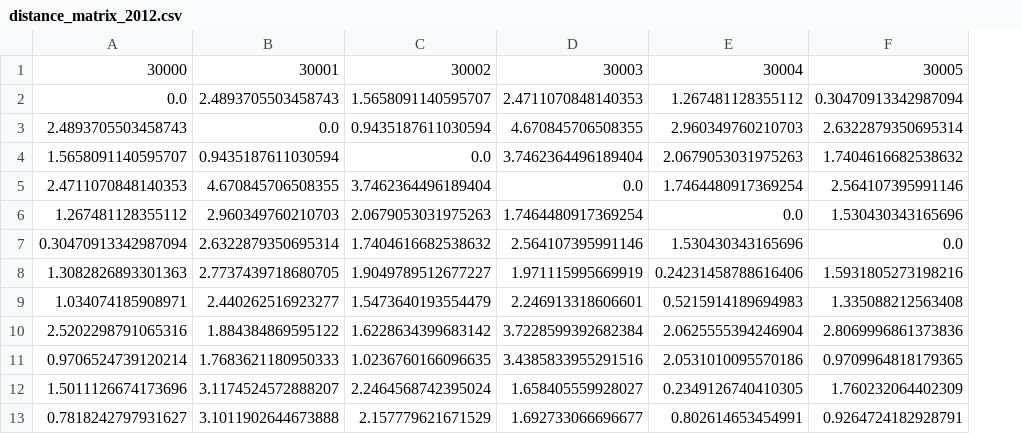
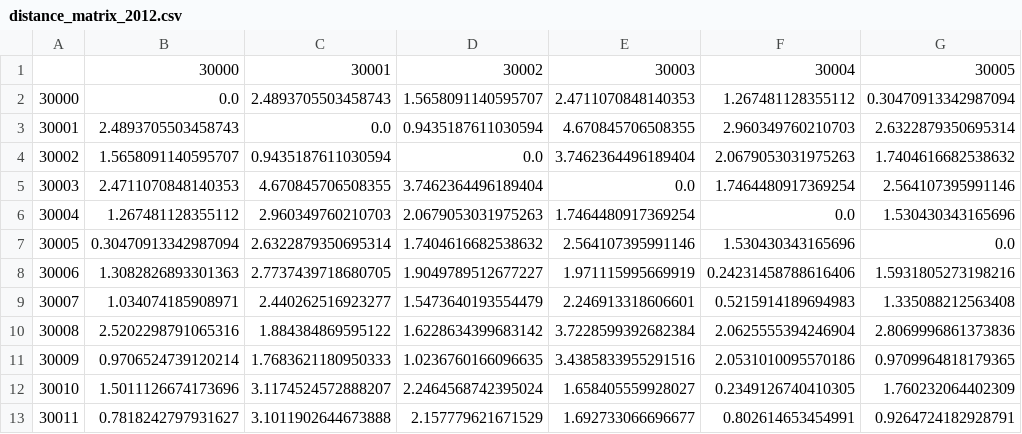
Before and after one commit to SethDKelly/NiceRideMN, a CSV file: Nice_Ride_data/2012/distance_matrix_2012.csv, drawn as a sheet; only a part is shown; the diff names each change by its address in the sheet, - before the commit and + after, or states it on an @@ line.

```diff
--- a/Nice_Ride_data/2012/distance_matrix_2012.csv
+++ b/Nice_Ride_data/2012/distance_matrix_2012.csv
+column A, rows 2-13: 30000 | 30001 | 30002 | 30003 | 30004 | 30005 | 30006 | 30007 | 30008 | 30009 | 30010 | 30011
```
Also changed, not shown: Nice_Ride_data/2013/distance_matrix_2013.csv, Nice_Ride_data/2014/distance_matrix_2014.csv, 7 other files.
